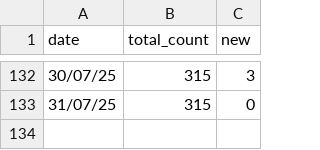
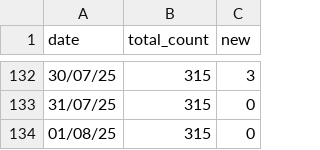
Before and after one commit to ewkt/ewkt, a CSV file: profile_views/data/view_counts.csv, drawn as a sheet; only a part is shown, gaps mark what is left out.

```diff
--- a/profile_views/data/view_counts.csv
+++ b/profile_views/data/view_counts.csv
@@ -133 +133,2 @@ date,total_count,new
 31/07/25,315,0
+01/08/25,315,0
```
Also changed, not shown: 2 other files.
